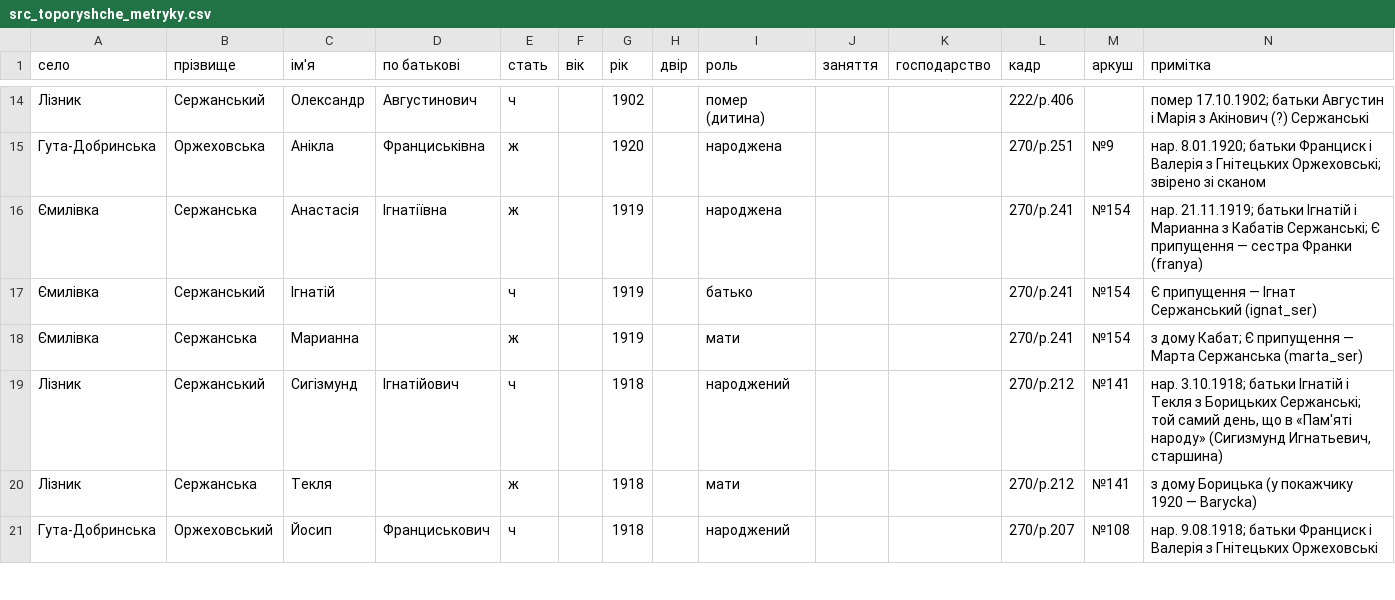
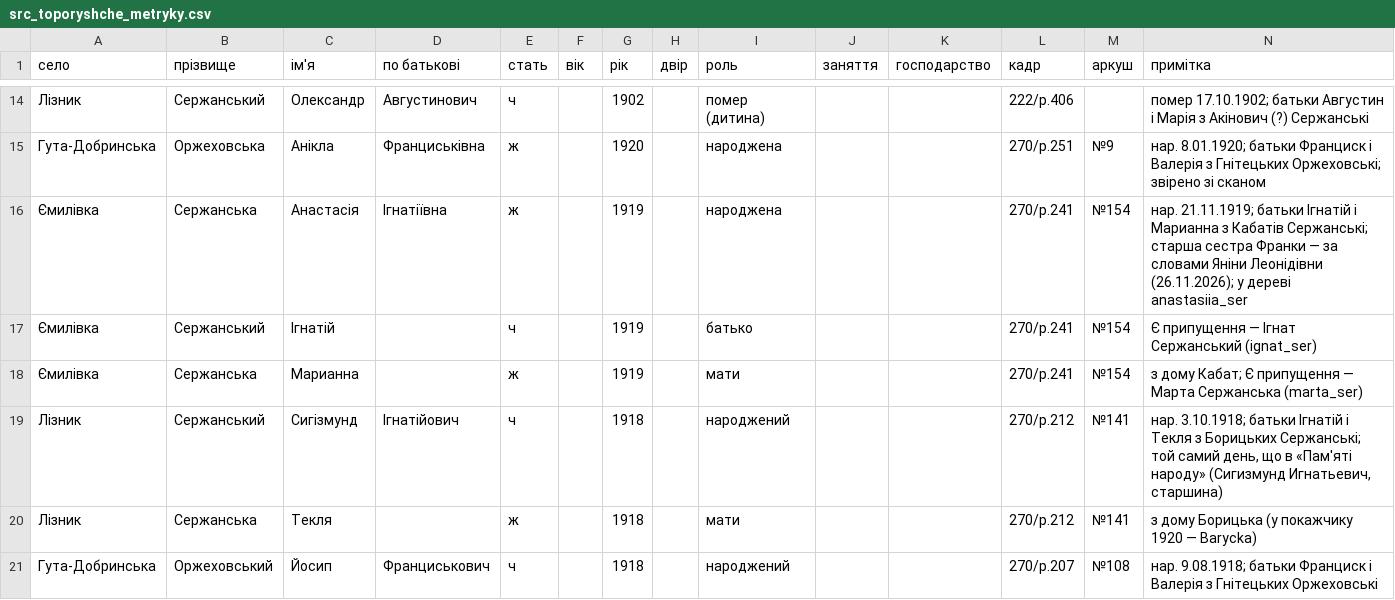
Before and after one commit to tut-maks/rid-shutykh, a CSV file: facts/baza/src_toporyshche_metryky.csv, drawn as a sheet; only a part is shown, gaps mark what is left out.

```diff
--- a/facts/baza/src_toporyshche_metryky.csv
+++ b/facts/baza/src_toporyshche_metryky.csv
@@ -15,3 +15,3 @@
 Гута-Добринська;Оржеховська;Анікла;Франциськівна;ж;;1920;;народжена;;;270/p.251;№9;"нар. 8.01.1920; батьки Франциск і Валерія з Гнітецьких Оржеховські; звірено зі сканом"
-Ємилівка;Сержанська;Анастасія;Ігнатіївна;ж;;1919;;народжена;;;270/p.241;№154;"нар. 21.11.1919; батьки Ігнатій і Марианна з Кабатів Сержанські; Є припущення — сестра Франки (franya)"
+Ємилівка;Сержанська;Анастасія;Ігнатіївна;ж;;1919;;народжена;;;270/p.241;№154;"нар. 21.11.1919; батьки Ігнатій і Марианна з Кабатів Сержанські; старша сестра Франки — за словами Яніни Леонідівни (26.11.2026); у дереві anastasiia_ser"
 Ємилівка;Сержанський;Ігнатій;;ч;;1919;;батько;;;270/p.241;№154;"Є припущення — Ігнат Сержанський (ignat_ser)"
```
Also changed, not shown: 3 other files.
